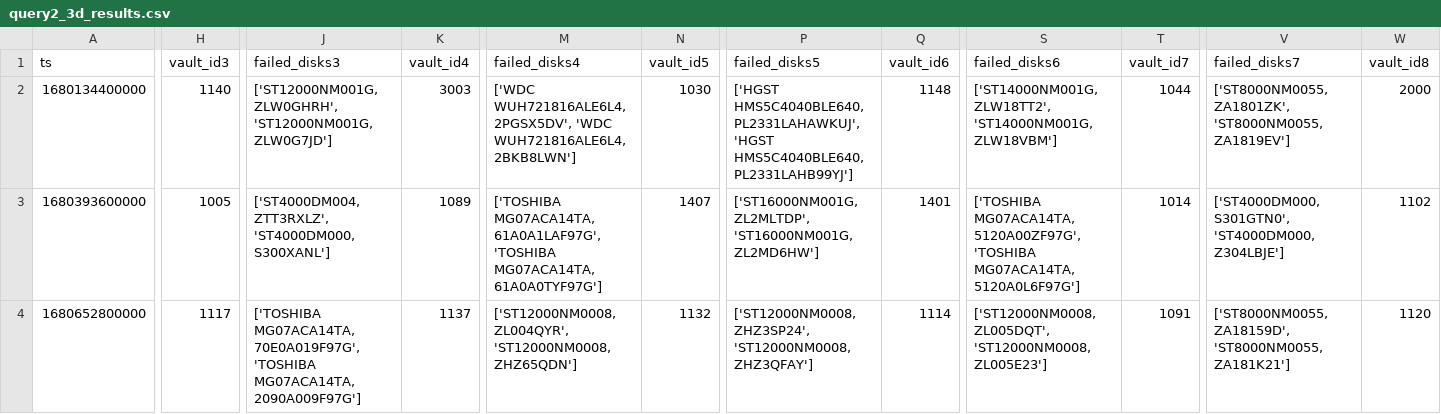
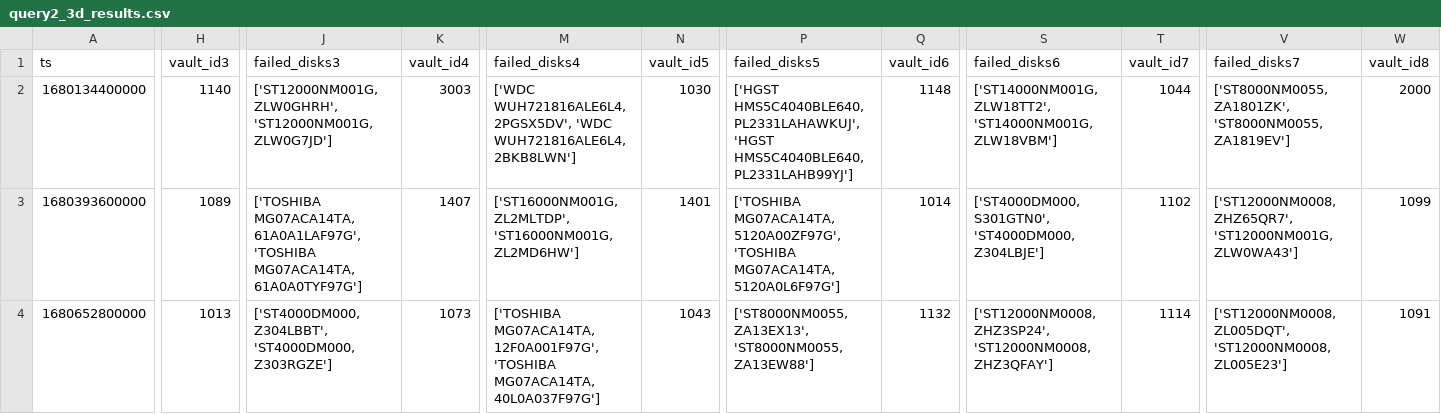
Before and after one commit to GiulioAppetito/SABD_Project_2, a CSV file: Results/query2_3d_results.csv, drawn as a sheet; only a part is shown, gaps mark what is left out; the diff covers the shown part only; the diff names each change by its address in the sheet, - before the commit and + after, or states it on an @@ line.

```diff
--- a/Results/query2_3d_results.csv
+++ b/Results/query2_3d_results.csv
-H3 (vault_id3): 1005
+H3 (vault_id3): 1089
-J3 (failed_disks3): ['ST4000DM004,ZTT3RXLZ', 'ST4000DM000,S300XANL']
+J3 (failed_disks3): ['TOSHIBA MG07ACA14TA,61A0A1LAF97G', 'TOSHIBA MG07ACA14TA,61A0A0TYF97G']
-K3 (vault_id4): 1089
+K3 (vault_id4): 1407
-M3 (failed_disks4): ['TOSHIBA MG07ACA14TA,61A0A1LAF97G', 'TOSHIBA MG07ACA14TA,61A0A0TYF97G']
+M3 (failed_disks4): ['ST16000NM001G,ZL2MLTDP', 'ST16000NM001G,ZL2MD6HW']
-N3 (vault_id5): 1407
+N3 (vault_id5): 1401
-P3 (failed_disks5): ['ST16000NM001G,ZL2MLTDP', 'ST16000NM001G,ZL2MD6HW']
+P3 (failed_disks5): ['TOSHIBA MG07ACA14TA,5120A00ZF97G', 'TOSHIBA MG07ACA14TA,5120A0L6F97G']
-Q3 (vault_id6): 1401
+Q3 (vault_id6): 1014
-S3 (failed_disks6): ['TOSHIBA MG07ACA14TA,5120A00ZF97G', 'TOSHIBA MG07ACA14TA,5120A0L6F97G']
+S3 (failed_disks6): ['ST4000DM000,S301GTN0', 'ST4000DM000,Z304LBJE']
-T3 (vault_id7): 1014
+T3 (vault_id7): 1102
-V3 (failed_disks7): ['ST4000DM000,S301GTN0', 'ST4000DM000,Z304LBJE']
+V3 (failed_disks7): ['ST12000NM0008,ZHZ65QR7', 'ST12000NM001G,ZLW0WA43']
-W3 (vault_id8): 1102
+W3 (vault_id8): 1099
-H4 (vault_id3): 1117
+H4 (vault_id3): 1013
-J4 (failed_disks3): ['TOSHIBA MG07ACA14TA,70E0A019F97G', 'TOSHIBA MG07ACA14TA,2090A009F97G']
+J4 (failed_disks3): ['ST4000DM000,Z304LBBT', 'ST4000DM000,Z303RGZE']
-K4 (vault_id4): 1137
+K4 (vault_id4): 1073
-M4 (failed_disks4): ['ST12000NM0008,ZL004QYR', 'ST12000NM0008,ZHZ65QDN']
+M4 (failed_disks4): ['TOSHIBA MG07ACA14TA,12F0A001F97G', 'TOSHIBA MG07ACA14TA,40L0A037F97G']
-N4 (vault_id5): 1132
+N4 (vault_id5): 1043
-P4 (failed_disks5): ['ST12000NM0008,ZHZ3SP24', 'ST12000NM0008,ZHZ3QFAY']
+P4 (failed_disks5): ['ST8000NM0055,ZA13EX13', 'ST8000NM0055,ZA13EW88']
-Q4 (vault_id6): 1114
+Q4 (vault_id6): 1132
-S4 (failed_disks6): ['ST12000NM0008,ZL005DQT', 'ST12000NM0008,ZL005E23']
+S4 (failed_disks6): ['ST12000NM0008,ZHZ3SP24', 'ST12000NM0008,ZHZ3QFAY']
-T4 (vault_id7): 1091
+T4 (vault_id7): 1114
-V4 (failed_disks7): ['ST8000NM0055,ZA18159D', 'ST8000NM0055,ZA181K21']
+V4 (failed_disks7): ['ST12000NM0008,ZL005DQT', 'ST12000NM0008,ZL005E23']
-W4 (vault_id8): 1120
+W4 (vault_id8): 1091
```
Also changed, not shown: 86 edited cells elsewhere in this file, Results/query2_1d_results.csv, producer/data/first_50_rows_per_date.csv, 3 other files.
